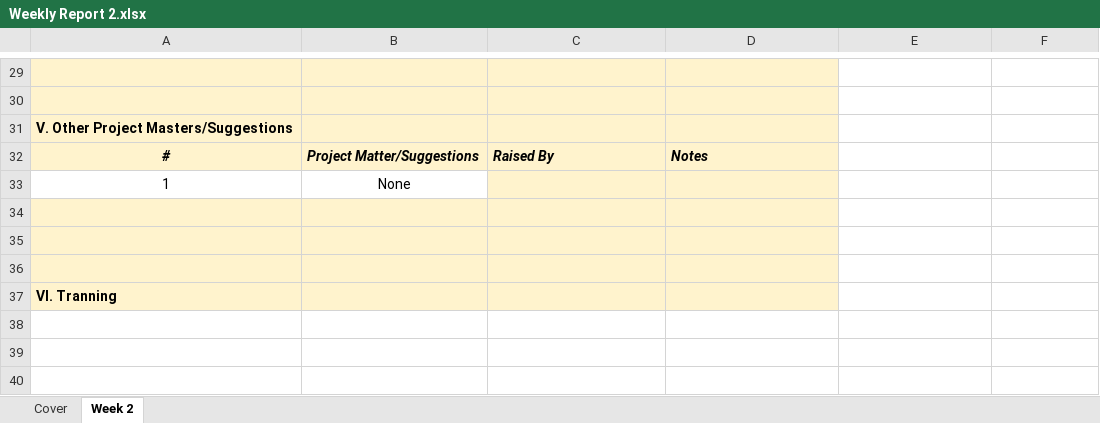
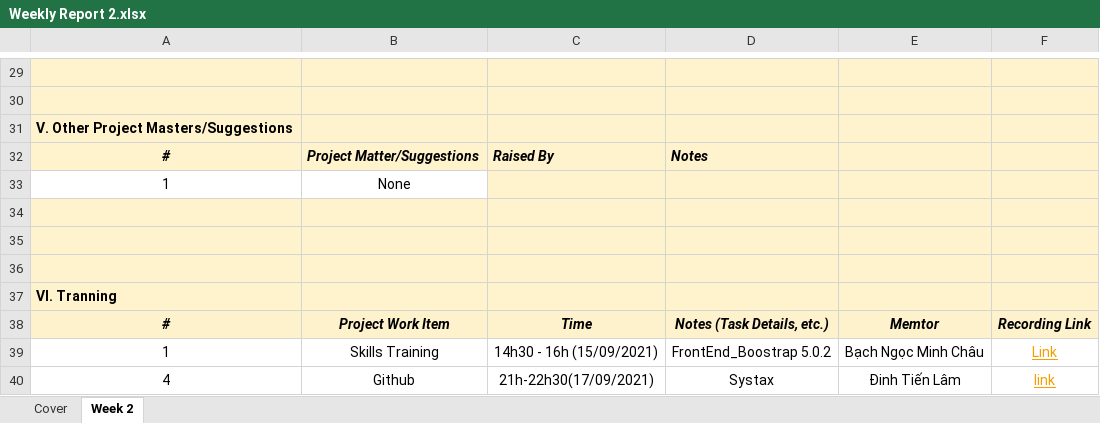
Before and after one commit to ductvhe141699/swp391-onlineshop-gr1, an Excel workbook: Week 2/Weekly Report 2.xlsx, sheet Week 2, drawn as a sheet; only a part is shown, gaps mark what is left out; values as stored, in another font and other column widths than the file's, no borders; the diff covers the shown part only; the diff names each change by its address in the sheet, - before the commit and + after, or states it on an @@ line.

```diff
--- a/Week 2/Weekly Report 2.xlsx (sheet Week 2)
+++ b/Week 2/Weekly Report 2.xlsx (sheet Week 2)
-E29:F37 fill: none
+E29:F37 fill: #FFF3CD
+row 38: # | Project Work Item | Time | Notes (Task Details, etc.) | Memtor | Recording Link
+row 39: 1 | Skills Training | 14h30 - 16h (15/09/2021) | FrontEnd_Boostrap 5.0.2 | Bạch Ngọc Minh Châu | Link
+row 40: 4 | Github | 21h-22h30(17/09/2021) | Systax | Đinh Tiến Lâm | link
```
Also changed, not shown: cell formats elsewhere in this sheet, Week 1/Weekly Report 1.xlsx, 2 other files.
